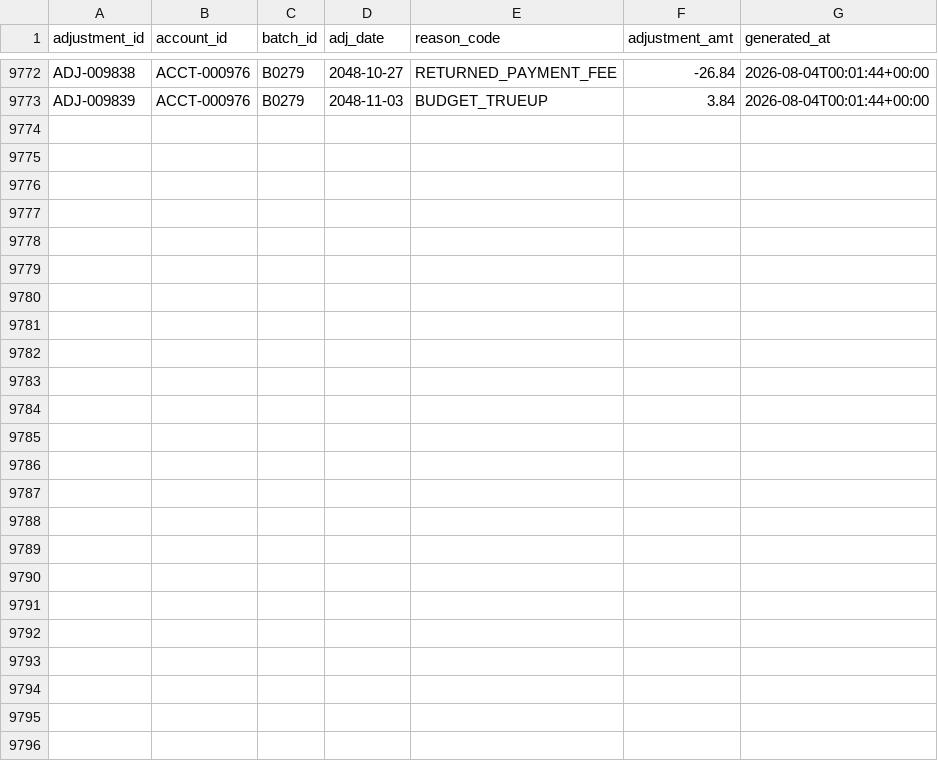
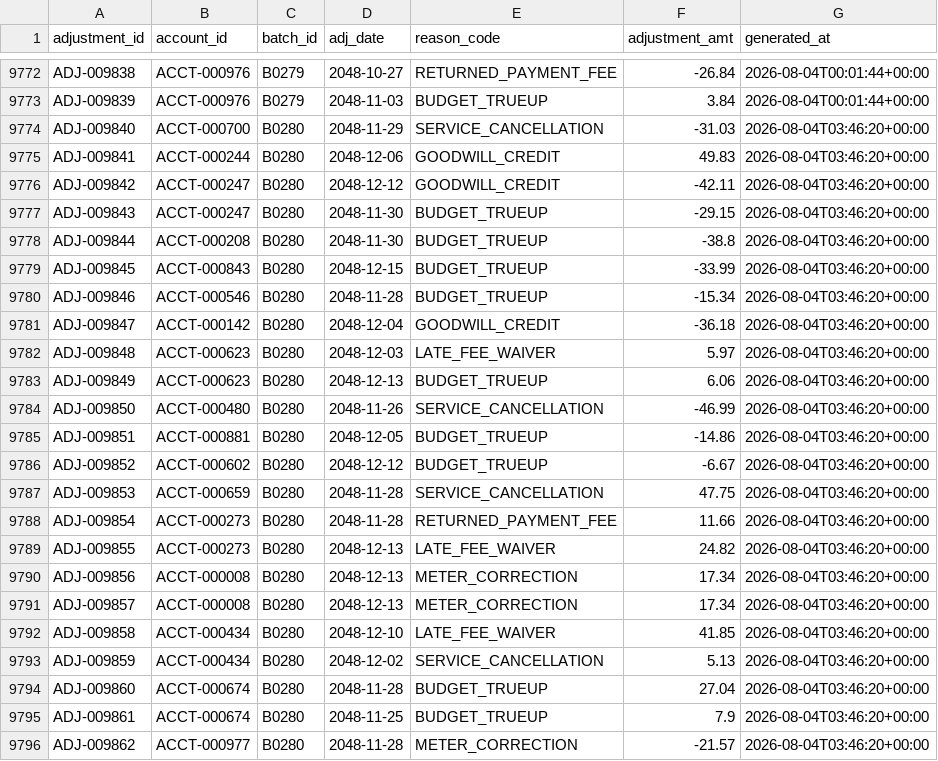
Before and after one commit to jelendu/remit-reconciliation-engine, a CSV file: data_gen/output/adjustment_amts.csv, drawn as a sheet; only a part is shown, gaps mark what is left out; the diff names each change by its address in the sheet, - before the commit and + after, or states it on an @@ line.

```diff
--- a/data_gen/output/adjustment_amts.csv
+++ b/data_gen/output/adjustment_amts.csv
+row 9774: ADJ-009840 | ACCT-000700 | B0280 | 2048-11-29 | SERVICE_CANCELLATION | -31.03 | 2026-08-04T03:46:20+00:00
+row 9775: ADJ-009841 | ACCT-000244 | B0280 | 2048-12-06 | GOODWILL_CREDIT | 49.83 | 2026-08-04T03:46:20+00:00
+row 9776: ADJ-009842 | ACCT-000247 | B0280 | 2048-12-12 | GOODWILL_CREDIT | -42.11 | 2026-08-04T03:46:20+00:00
+row 9777: ADJ-009843 | ACCT-000247 | B0280 | 2048-11-30 | BUDGET_TRUEUP | -29.15 | 2026-08-04T03:46:20+00:00
+row 9778: ADJ-009844 | ACCT-000208 | B0280 | 2048-11-30 | BUDGET_TRUEUP | -38.8 | 2026-08-04T03:46:20+00:00
+row 9779: ADJ-009845 | ACCT-000843 | B0280 | 2048-12-15 | BUDGET_TRUEUP | -33.99 | 2026-08-04T03:46:20+00:00
+row 9780: ADJ-009846 | ACCT-000546 | B0280 | 2048-11-28 | BUDGET_TRUEUP | -15.34 | 2026-08-04T03:46:20+00:00
+row 9781: ADJ-009847 | ACCT-000142 | B0280 | 2048-12-04 | GOODWILL_CREDIT | -36.18 | 2026-08-04T03:46:20+00:00
+row 9782: ADJ-009848 | ACCT-000623 | B0280 | 2048-12-03 | LATE_FEE_WAIVER | 5.97 | 2026-08-04T03:46:20+00:00
+row 9783: ADJ-009849 | ACCT-000623 | B0280 | 2048-12-13 | BUDGET_TRUEUP | 6.06 | 2026-08-04T03:46:20+00:00
+row 9784: ADJ-009850 | ACCT-000480 | B0280 | 2048-11-26 | SERVICE_CANCELLATION | -46.99 | 2026-08-04T03:46:20+00:00
+row 9785: ADJ-009851 | ACCT-000881 | B0280 | 2048-12-05 | BUDGET_TRUEUP | -14.86 | 2026-08-04T03:46:20+00:00
+row 9786: ADJ-009852 | ACCT-000602 | B0280 | 2048-12-12 | BUDGET_TRUEUP | -6.67 | 2026-08-04T03:46:20+00:00
+row 9787: ADJ-009853 | ACCT-000659 | B0280 | 2048-11-28 | SERVICE_CANCELLATION | 47.75 | 2026-08-04T03:46:20+00:00
+row 9788: ADJ-009854 | ACCT-000273 | B0280 | 2048-11-28 | RETURNED_PAYMENT_FEE | 11.66 | 2026-08-04T03:46:20+00:00
+row 9789: ADJ-009855 | ACCT-000273 | B0280 | 2048-12-13 | LATE_FEE_WAIVER | 24.82 | 2026-08-04T03:46:20+00:00
+row 9790: ADJ-009856 | ACCT-000008 | B0280 | 2048-12-13 | METER_CORRECTION | 17.34 | 2026-08-04T03:46:20+00:00
+row 9791: ADJ-009857 | ACCT-000008 | B0280 | 2048-12-13 | METER_CORRECTION | 17.34 | 2026-08-04T03:46:20+00:00
+row 9792: ADJ-009858 | ACCT-000434 | B0280 | 2048-12-10 | LATE_FEE_WAIVER | 41.85 | 2026-08-04T03:46:20+00:00
+row 9793: ADJ-009859 | ACCT-000434 | B0280 | 2048-12-02 | SERVICE_CANCELLATION | 5.13 | 2026-08-04T03:46:20+00:00
+row 9794: ADJ-009860 | ACCT-000674 | B0280 | 2048-11-28 | BUDGET_TRUEUP | 27.04 | 2026-08-04T03:46:20+00:00
+row 9795: ADJ-009861 | ACCT-000674 | B0280 | 2048-11-25 | BUDGET_TRUEUP | 7.9 | 2026-08-04T03:46:20+00:00
+row 9796: ADJ-009862 | ACCT-000977 | B0280 | 2048-11-28 | METER_CORRECTION | -21.57 | 2026-08-04T03:46:20+00:00
```
Also changed, not shown: data_gen/output/_scenarios.csv, data_gen/output/adjustments.csv, 17 other files.
